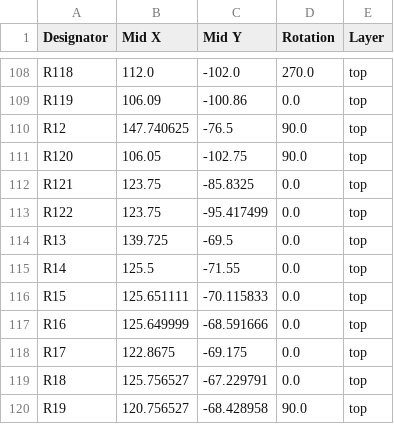
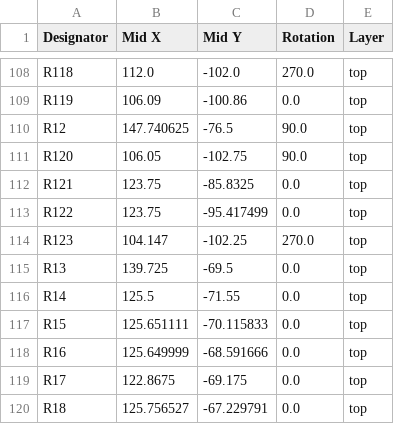
Before and after one commit to Pytonballoon810/gdoor, a CSV file: hardware/boards/din/production/gdoor_din/positions.csv, drawn as a sheet; only a part is shown, gaps mark what is left out; the shorter side is filled out with more unchanged rows.

```diff
--- a/hardware/boards/din/production/gdoor_din/positions.csv
+++ b/hardware/boards/din/production/gdoor_din/positions.csv
@@ -113,2 +113,3 @@ R121,123.75,-85.8325,0.0,top
 R122,123.75,-95.417499,0.0,top
+R123,104.147,-102.25,270.0,top
 R13,139.725,-69.5,0.0,top
```
Also changed, not shown: hardware/boards/din/production/gdoor_din/bom.csv, hardware/boards/din/production/gdoor_din/designators.csv, 9 other files.
